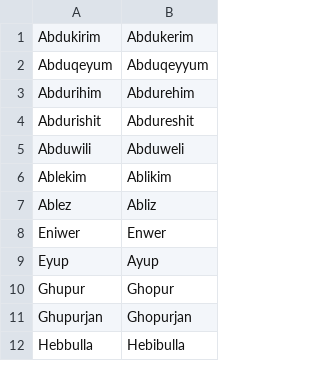
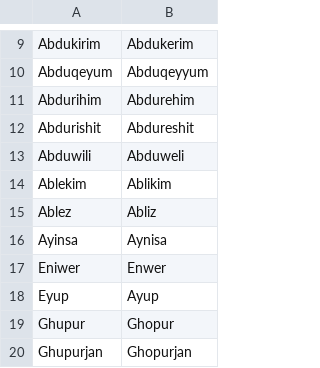
Before and after one commit to vwinslow/uroman, a CSV file: data/replacement.csv, drawn as a sheet; only a part is shown, gaps mark what is left out; the shorter side is filled out with more unchanged rows; the diff covers the shown part only; the diff names each change by its address in the sheet, - before the commit and + after, or states it on an @@ line.

```diff
--- a/data/replacement.csv
+++ b/data/replacement.csv
+row 16: Ayinsa | Aynisa
```
Also changed, not shown: 9 added rows and 4 moved rows elsewhere in this file.
